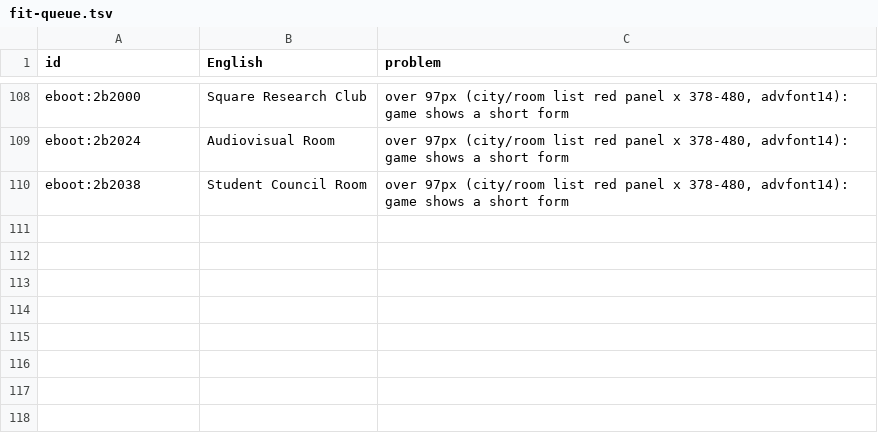
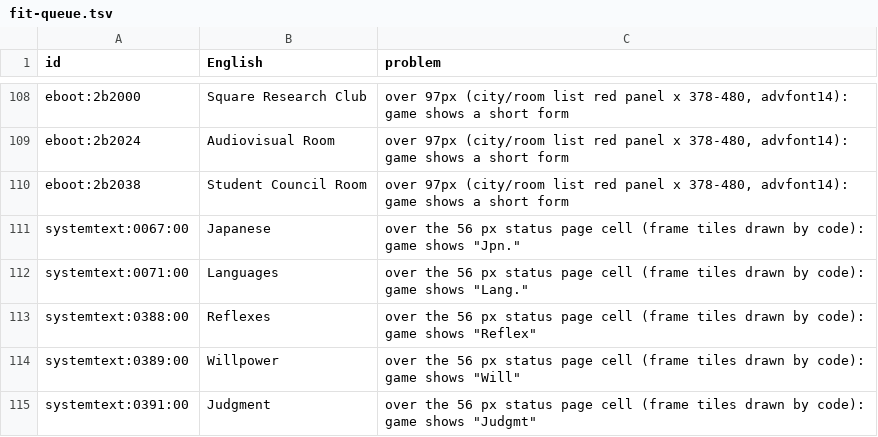
Before and after one commit to mtlgames/tokyo-mono-hara-shi-karasu-no-mori-gakuen-kitan-en, a TSV file: docs/fit-queue.tsv, drawn as a sheet; only a part is shown, gaps mark what is left out; the diff names each change by its address in the sheet, - before the commit and + after, or states it on an @@ line.

```diff
--- a/docs/fit-queue.tsv
+++ b/docs/fit-queue.tsv
+row 111: systemtext:0067:00 | Japanese | over the 56 px status page cell (frame tiles drawn by code): game shows "Jpn."
+row 112: systemtext:0071:00 | Languages | over the 56 px status page cell (frame tiles drawn by code): game shows "Lang."
+row 113: systemtext:0388:00 | Reflexes | over the 56 px status page cell (frame tiles drawn by code): game shows "Reflex"
+row 114: systemtext:0389:00 | Willpower | over the 56 px status page cell (frame tiles drawn by code): game shows "Will"
+row 115: systemtext:0391:00 | Judgment | over the 56 px status page cell (frame tiles drawn by code): game shows "Judgmt"
```
Also changed, not shown: 10 other files.
